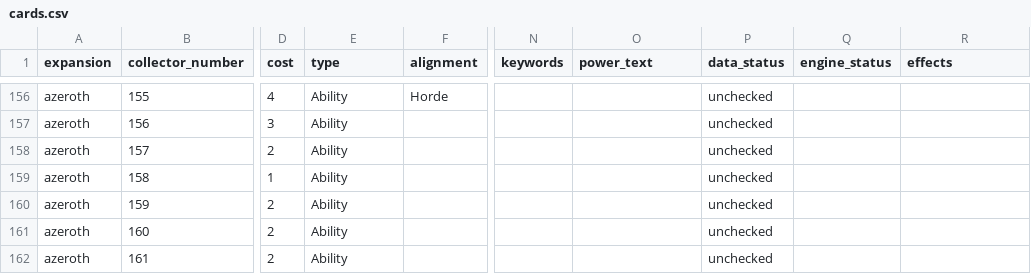
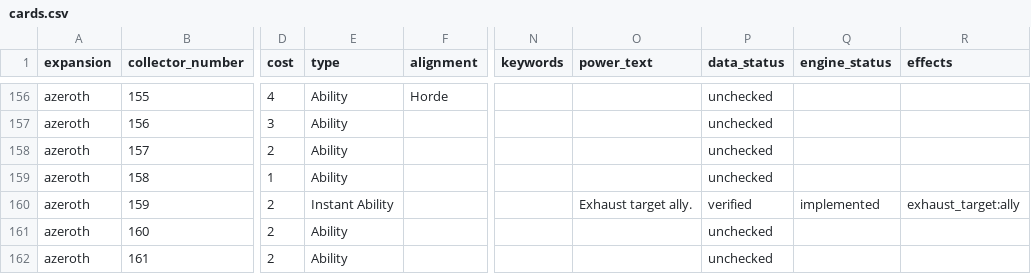
Before and after one commit to remariano138/wowtcg-godot, a CSV file: data/cards.csv, drawn as a sheet; only a part is shown, gaps mark what is left out; the diff names each change by its address in the sheet, - before the commit and + after, or states it on an @@ line.

Commit message:
exhaustion

```diff
--- a/data/cards.csv
+++ b/data/cards.csv
-E160 (type): Ability
+E160 (type): Instant Ability
-O160 (power_text): (empty)
+O160 (power_text): Exhaust target ally.
-P160 (data_status): unchecked
+P160 (data_status): verified
-Q160 (engine_status): (empty)
+Q160 (engine_status): implemented
-R160 (effects): (empty)
+R160 (effects): exhaust_target:ally
```
Also changed, not shown: 9 other files.
